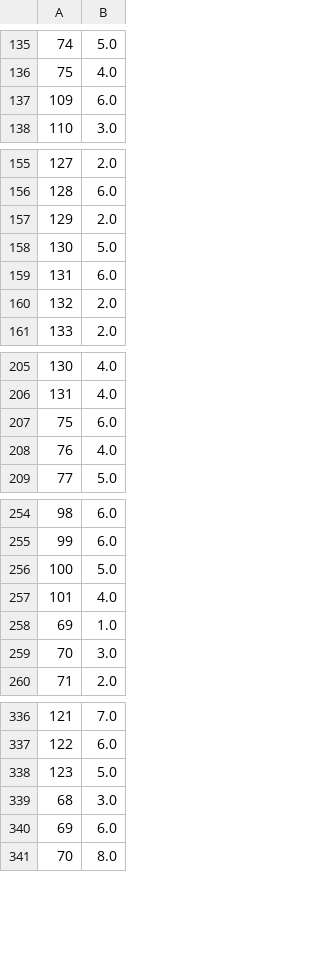
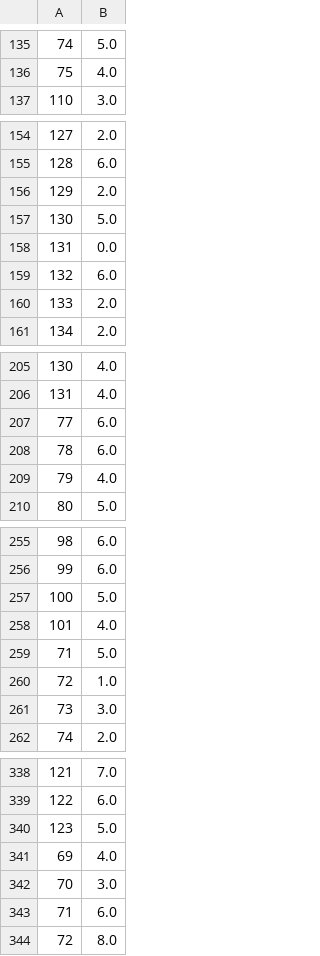
Before and after one commit to kdkangg/Datamining, a CSV file: agg_ytest.csv, drawn as a sheet; only a part is shown, gaps mark what is left out; the diff names each change by its address in the sheet, - before the commit and + after, or states it on an @@ line.

```diff
--- a/agg_ytest.csv
+++ b/agg_ytest.csv
+row 158: 131 | 0.0
@@ column A renumbered between rows 159 and 364 @@
@@ row 137 moved to row 207: 77 @@
+row 259: 71 | 5.0
+row 341: 69 | 4.0
```
Also changed, not shown: agg_Xtest.csv, agg_ytrain.csv, 2 other files.
